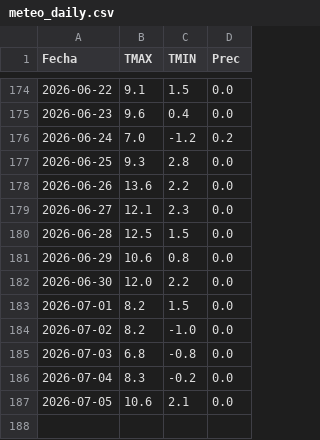
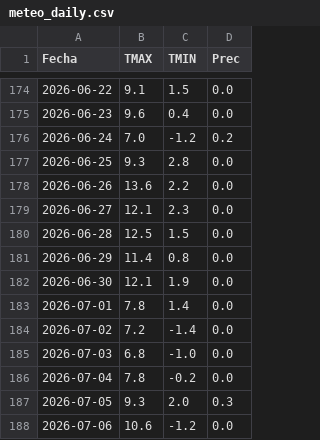
Before and after one commit to PREDWEEM/bordeOPEN, a CSV file: meteo_daily.csv, drawn as a sheet; only a part is shown, gaps mark what is left out.

```diff
--- a/meteo_daily.csv
+++ b/meteo_daily.csv
@@ -180,8 +180,9 @@ Fecha,TMAX,TMIN,Prec
 2026-06-28,12.5,1.5,0.0
-2026-06-29,10.6,0.8,0.0
-2026-06-30,12.0,2.2,0.0
-2026-07-01,8.2,1.5,0.0
-2026-07-02,8.2,-1.0,0.0
-2026-07-03,6.8,-0.8,0.0
-2026-07-04,8.3,-0.2,0.0
-2026-07-05,10.6,2.1,0.0
+2026-06-29,11.4,0.8,0.0
+2026-06-30,12.1,1.9,0.0
+2026-07-01,7.8,1.4,0.0
+2026-07-02,7.2,-1.4,0.0
+2026-07-03,6.8,-1.0,0.0
+2026-07-04,7.8,-0.2,0.0
+2026-07-05,9.3,2.0,0.3
+2026-07-06,10.6,-1.2,0.0
```
